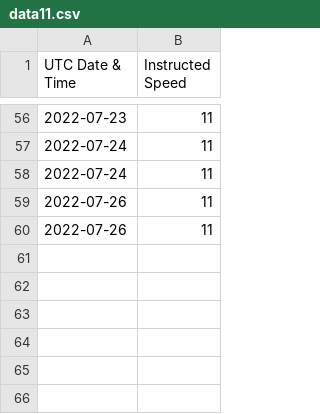
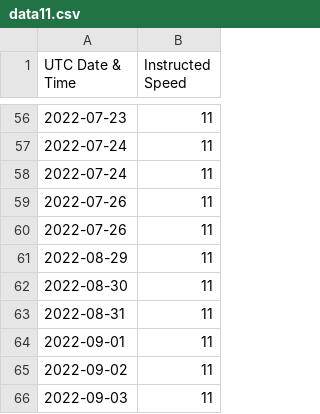
Before and after one commit to Yogi252000/GCL-TAPI, a CSV file: data11.csv, drawn as a sheet; only a part is shown, gaps mark what is left out; the diff names each change by its address in the sheet, - before the commit and + after, or states it on an @@ line.

Commit message:
Update data11.csv

```diff
--- a/data11.csv
+++ b/data11.csv
+row 61: 2022-08-29 | 11
+row 62: 2022-08-30 | 11
+row 63: 2022-08-31 | 11
+row 64: 2022-09-01 | 11
+row 65: 2022-09-02 | 11
+row 66: 2022-09-03 | 11
```
